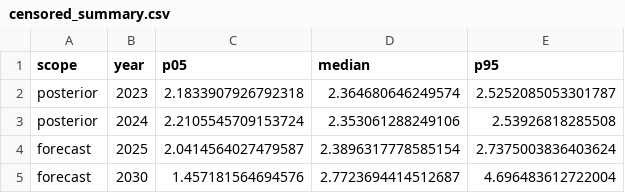
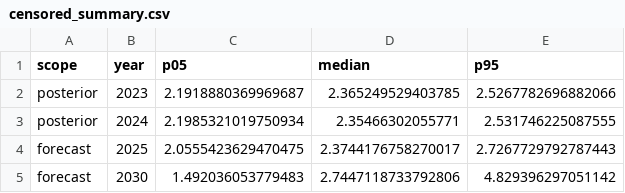
Before and after one commit to IMUJason/cdw-coherent-accounting, a CSV file: results/review_r7/censored/censored_summary.csv, drawn as a sheet.

Commit message:
R15 round-8: fix censored-likelihood conditional mean (m_cond = Sigma_ce Sigma_ee^-1 resid), rerun censored refit (2023 2.365, 2030 2.745, 0 div, IS-ESS 735), constant-drift outputs to results/constant_drift, README seed/x64 accuracy

```diff
--- a/results/review_r7/censored/censored_summary.csv
+++ b/results/review_r7/censored/censored_summary.csv
@@ -1,5 +1,5 @@
 scope,year,p05,median,p95
-posterior,2023,2.1833907926792318,2.364680646249574,2.5252085053301787
-posterior,2024,2.2105545709153724,2.353061288249106,2.53926818285508
-forecast,2025,2.0414564027479587,2.3896317778585154,2.7375003836403624
-forecast,2030,1.457181564694576,2.7723694414512687,4.696483612722004
+posterior,2023,2.1918880369969687,2.365249529403785,2.5267782696882066
+posterior,2024,2.1985321019750934,2.35466302055771,2.531746225087555
+forecast,2025,2.0555423629470475,2.3744176758270017,2.7267729792787443
+forecast,2030,1.492036053779483,2.7447118733792806,4.829396297051142
```
Also changed, not shown: 6 other files.
